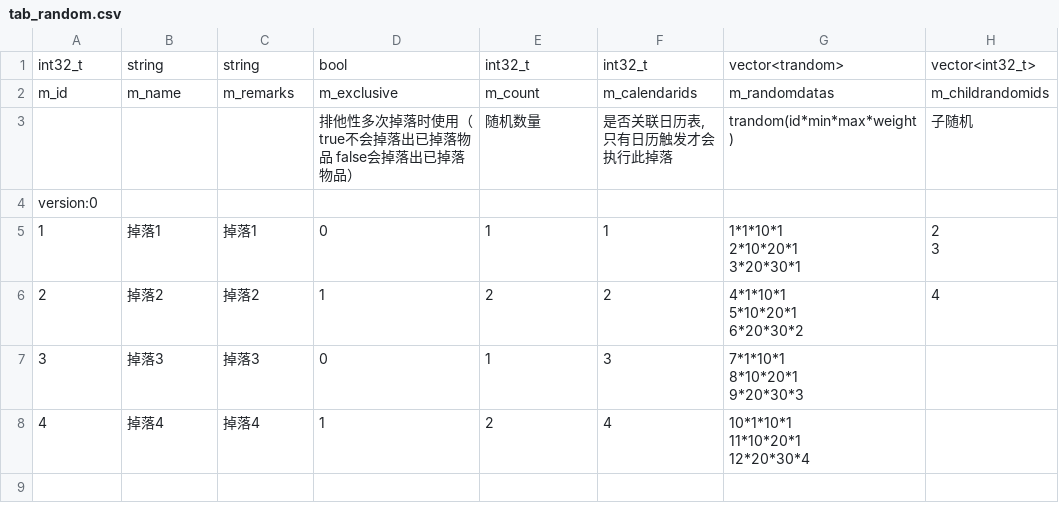
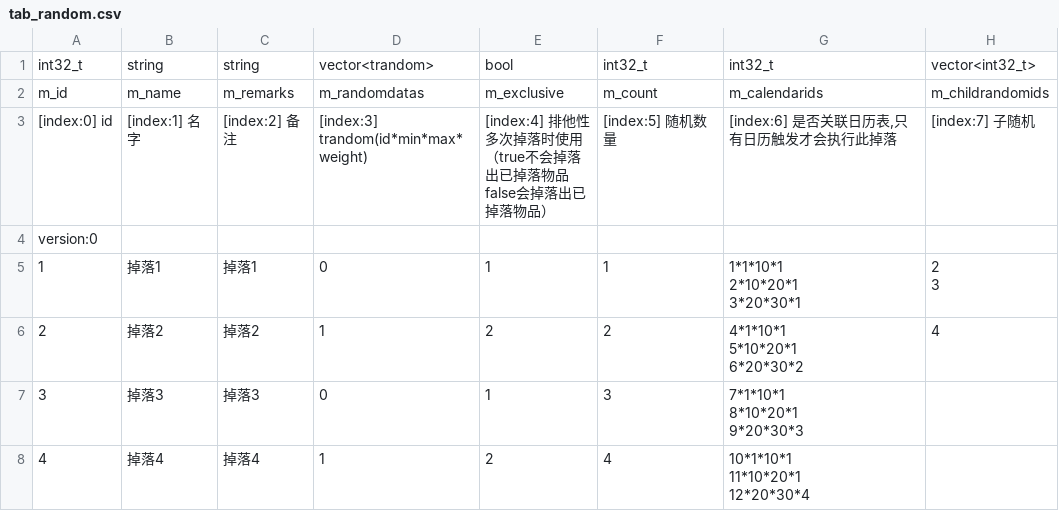
Before and after one commit to NingLeixueR/ngl_server, a CSV file: bin/csv/tab_random.csv, drawn as a sheet.

```diff
--- a/bin/csv/tab_random.csv
+++ b/bin/csv/tab_random.csv
@@ -1,4 +1,4 @@
-int32_t,string,string,bool,int32_t,int32_t,vector<trandom>,vector<int32_t>
-m_id,m_name,m_remarks,m_exclusive,m_count,m_calendarids,m_randomdatas,m_childrandomids
-,,, 排他性多次掉落时使用（true不会掉落出已掉落物品 false会掉落出已掉落物品）, 随机数量," 是否关联日历表,只有日历触发才会执行此掉落",trandom(id*min*max*weight), 子随机
+int32_t,string,string,vector<trandom>,bool,int32_t,int32_t,vector<int32_t>,
+m_id,m_name,m_remarks,m_randomdatas,m_exclusive,m_count,m_calendarids,m_childrandomids,
+" [index:0] id "," [index:1] 名字 "," [index:2] 备注"," [index:3] trandom(id*min*max*weight)"," [index:4] 排他性多次掉落时使用（true不会掉落出已掉落物品 false会掉落出已掉落物品）"," [index:5] 随机数量"," [index:6] 是否关联日历表,只有日历触发才会执行此掉落"," [index:7] 子随机",
 version:0,,,,,,,
```
Also changed, not shown: bin/csv/tab_item.csv, bin/csv/tab_map.csv, 19 other files.
